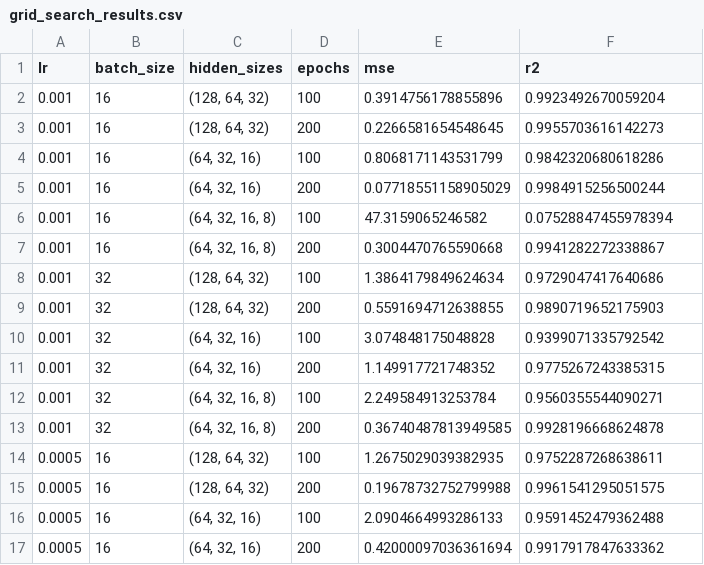
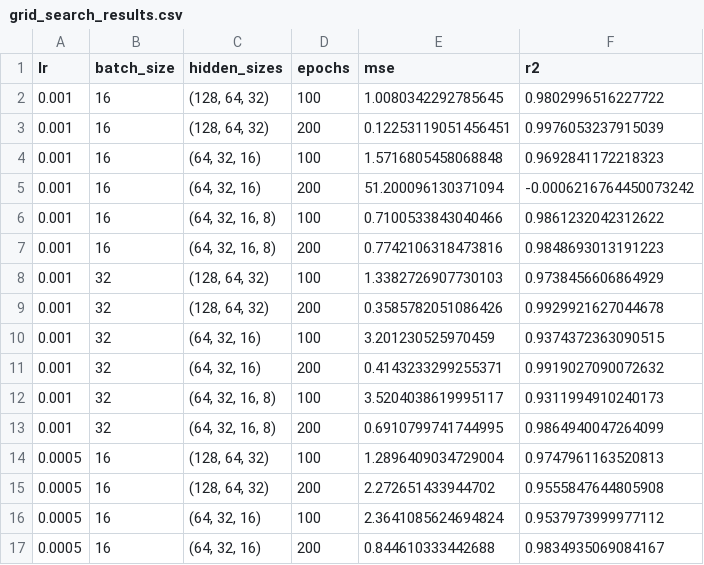
Before and after one commit to mina-mahbub/EmbedTrack_Mina, a CSV file: Track_HP4_Result_Shape/Median/Reg_Analysis_FNN_PCA/results/grid_search_results.csv, drawn as a sheet; only a part is shown; the diff covers the shown part only.

```diff
--- a/Track_HP4_Result_Shape/Median/Reg_Analysis_FNN_PCA/results/grid_search_results.csv
+++ b/Track_HP4_Result_Shape/Median/Reg_Analysis_FNN_PCA/results/grid_search_results.csv
@@ -1,17 +1,17 @@
 lr,batch_size,hidden_sizes,epochs,mse,r2
-0.001,16,"(128, 64, 32)",100,0.3914756178855896,0.9923492670059204
-0.001,16,"(128, 64, 32)",200,0.2266581654548645,0.9955703616142273
-0.001,16,"(64, 32, 16)",100,0.8068171143531799,0.9842320680618286
-0.001,16,"(64, 32, 16)",200,0.07718551158905029,0.9984915256500244
-0.001,16,"(64, 32, 16, 8)",100,47.3159065246582,0.07528847455978394
-0.001,16,"(64, 32, 16, 8)",200,0.3004470765590668,0.9941282272338867
-0.001,32,"(128, 64, 32)",100,1.3864179849624634,0.9729047417640686
-0.001,32,"(128, 64, 32)",200,0.5591694712638855,0.9890719652175903
-0.001,32,"(64, 32, 16)",100,3.074848175048828,0.9399071335792542
-0.001,32,"(64, 32, 16)",200,1.149917721748352,0.9775267243385315
-0.001,32,"(64, 32, 16, 8)",100,2.249584913253784,0.9560355544090271
-0.001,32,"(64, 32, 16, 8)",200,0.36740487813949585,0.9928196668624878
-0.0005,16,"(128, 64, 32)",100,1.2675029039382935,0.9752287268638611
-0.0005,16,"(128, 64, 32)",200,0.19678732752799988,0.9961541295051575
-0.0005,16,"(64, 32, 16)",100,2.0904664993286133,0.9591452479362488
-0.0005,16,"(64, 32, 16)",200,0.42000097036361694,0.9917917847633362
+0.001,16,"(128, 64, 32)",100,1.0080342292785645,0.9802996516227722
+0.001,16,"(128, 64, 32)",200,0.12253119051456451,0.9976053237915039
+0.001,16,"(64, 32, 16)",100,1.5716805458068848,0.9692841172218323
+0.001,16,"(64, 32, 16)",200,51.200096130371094,-0.0006216764450073242
+0.001,16,"(64, 32, 16, 8)",100,0.7100533843040466,0.9861232042312622
+0.001,16,"(64, 32, 16, 8)",200,0.7742106318473816,0.9848693013191223
+0.001,32,"(128, 64, 32)",100,1.3382726907730103,0.9738456606864929
+0.001,32,"(128, 64, 32)",200,0.3585782051086426,0.9929921627044678
+0.001,32,"(64, 32, 16)",100,3.201230525970459,0.9374372363090515
+0.001,32,"(64, 32, 16)",200,0.4143233299255371,0.9919027090072632
+0.001,32,"(64, 32, 16, 8)",100,3.5204038619995117,0.9311994910240173
+0.001,32,"(64, 32, 16, 8)",200,0.6910799741744995,0.9864940047264099
+0.0005,16,"(128, 64, 32)",100,1.2896409034729004,0.9747961163520813
+0.0005,16,"(128, 64, 32)",200,2.272651433944702,0.9555847644805908
+0.0005,16,"(64, 32, 16)",100,2.3641085624694824,0.9537973999977112
+0.0005,16,"(64, 32, 16)",200,0.844610333442688,0.9834935069084167
```
Also changed, not shown: 16 edited cells elsewhere in this file, Track_HP4_Result_Shape/Median/Reg_Results/all_model_test_metrics.csv, Track_HP4_Result_Shape/Median/Ridge_Plots/PCA_Cluster_Results_Test_5.csv, 16 other files.
